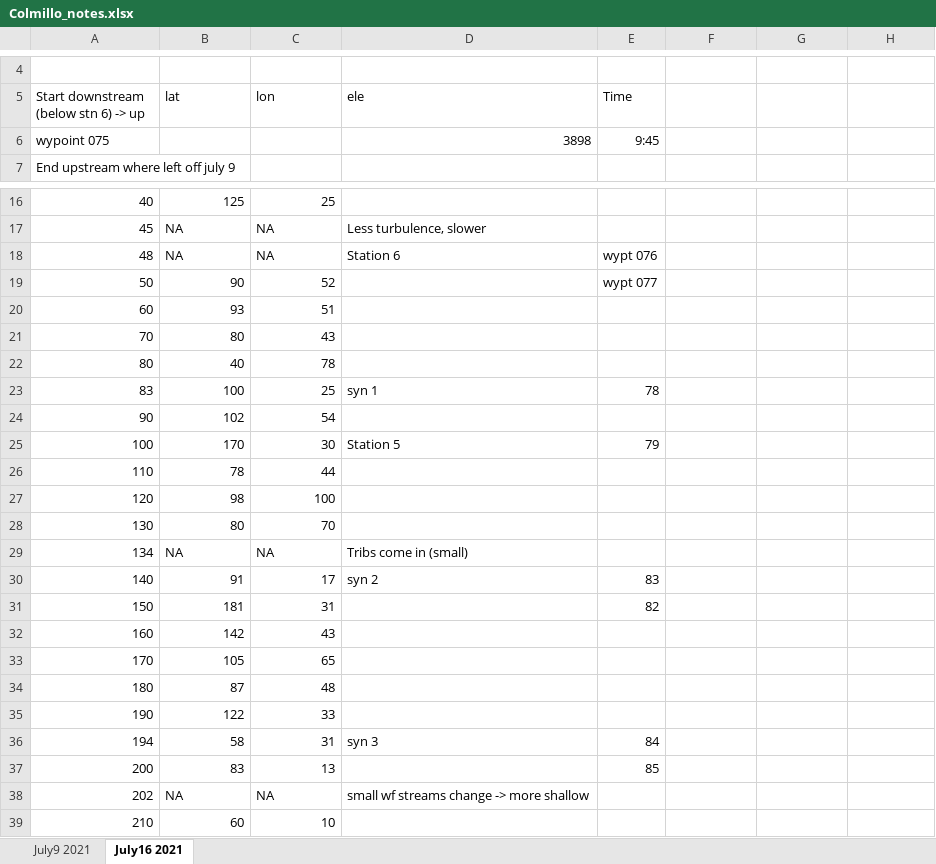
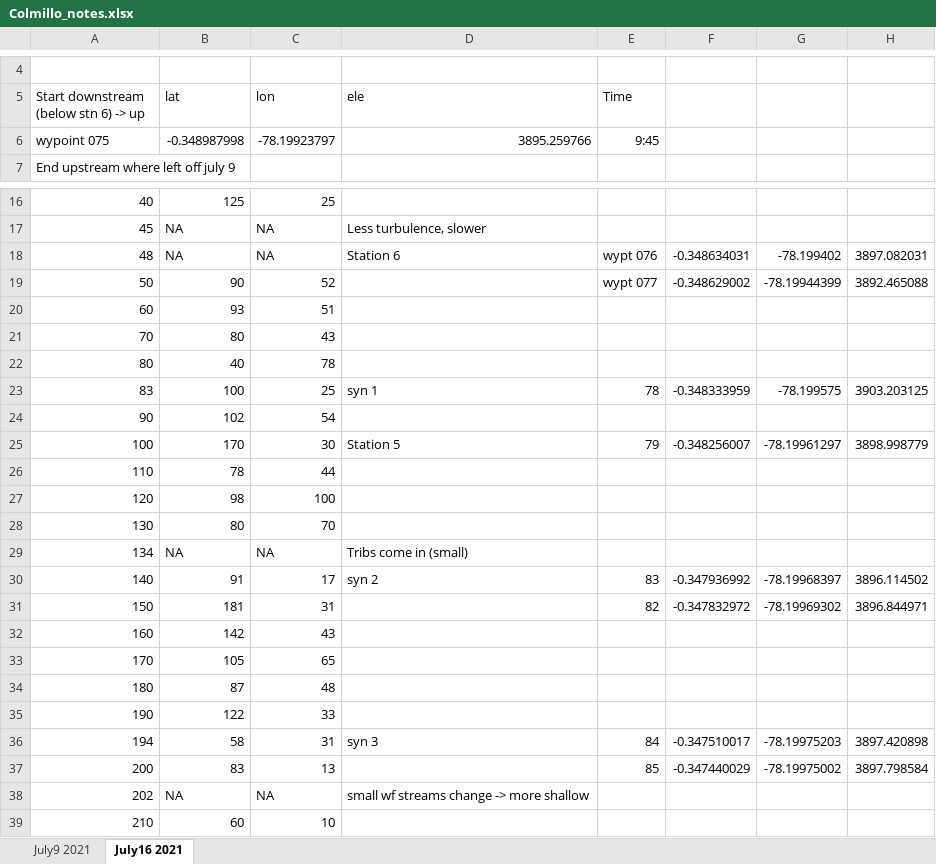
Before and after one commit to carbonshed/Ecuador2021, an Excel workbook: Geomorphology/Comillo/Colmillo_notes.xlsx, sheet July16 2021, drawn as a sheet; only a part is shown, gaps mark what is left out; values as stored, in another font and other column widths than the file's, no borders; the diff covers the shown part only; the diff names each change by its address in the sheet, - before the commit and + after, or states it on an @@ line.

```diff
--- a/Geomorphology/Comillo/Colmillo_notes.xlsx (sheet July16 2021)
+++ b/Geomorphology/Comillo/Colmillo_notes.xlsx (sheet July16 2021)
-B6 (lat): (empty)
+B6 (lat): -0.348987998
-C6 (lon): (empty)
+C6 (lon): -78.19923797
-D6 (ele): 3898
+D6 (ele): 3895.259766
-F18: (empty)
+F18: -0.348634031
-G18: (empty)
+G18: -78.199402
-H18: (empty)
+H18: 3897.082031
-F19: (empty)
+F19: -0.348629002
-G19: (empty)
+G19: -78.19944399
-H19: (empty)
+H19: 3892.465088
-F23: (empty)
+F23: -0.348333959
-G23: (empty)
+G23: -78.199575
-H23: (empty)
+H23: 3903.203125
-F25: (empty)
+F25: -0.348256007
-G25: (empty)
+G25: -78.19961297
-H25: (empty)
+H25: 3898.998779
-F30: (empty)
+F30: -0.347936992
-G30: (empty)
+G30: -78.19968397
-H30: (empty)
+H30: 3896.114502
-F31: (empty)
+F31: -0.347832972
-G31: (empty)
+G31: -78.19969302
-H31: (empty)
+H31: 3896.844971
-F36: (empty)
+F36: -0.347510017
-G36: (empty)
+G36: -78.19975203
-H36: (empty)
+H36: 3897.420898
-F37: (empty)
+F37: -0.347440029
-G37: (empty)
+G37: -78.19975002
-H37: (empty)
+H37: 3897.798584
```
Also changed, not shown: 51 edited cells elsewhere in this sheet, sheet July9 2021, 3 other files.
